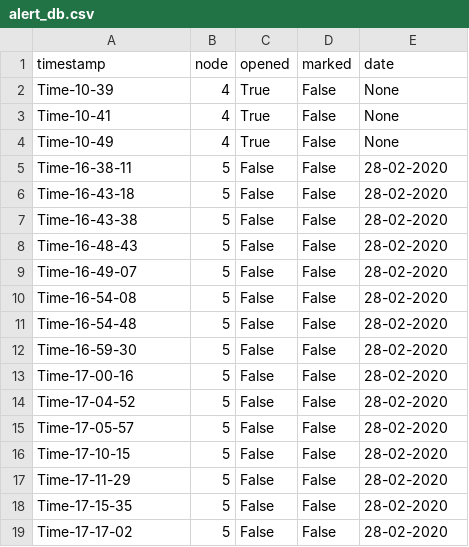
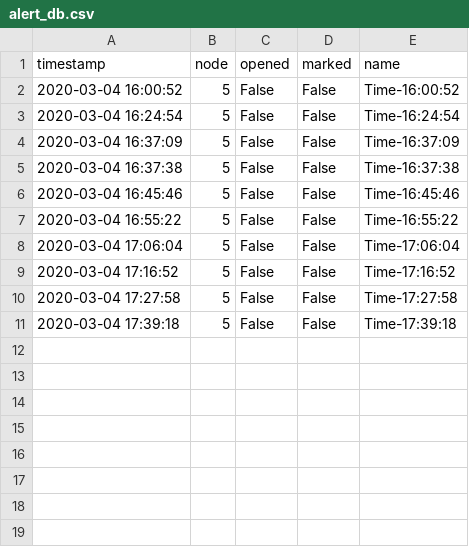
Before and after one commit to wyne1/avenger_dashboard, a CSV file: alert_db.csv, drawn as a sheet.

```diff
--- a/alert_db.csv
+++ b/alert_db.csv
@@ -1,19 +1,11 @@
-timestamp,node,opened,marked,date
-Time-10-39,4,True,False,None
-Time-10-41,4,True,False,None
-Time-10-49,4,True,False,None
-Time-16-38-11,5,False,False,28-02-2020
-Time-16-43-18,5,False,False,28-02-2020
-Time-16-43-38,5,False,False,28-02-2020
-Time-16-48-43,5,False,False,28-02-2020
-Time-16-49-07,5,False,False,28-02-2020
-Time-16-54-08,5,False,False,28-02-2020
-Time-16-54-48,5,False,False,28-02-2020
-Time-16-59-30,5,False,False,28-02-2020
-Time-17-00-16,5,False,False,28-02-2020
-Time-17-04-52,5,False,False,28-02-2020
-Time-17-05-57,5,False,False,28-02-2020
-Time-17-10-15,5,False,False,28-02-2020
-Time-17-11-29,5,False,False,28-02-2020
-Time-17-15-35,5,False,False,28-02-2020
-Time-17-17-02,5,False,False,28-02-2020
+timestamp,node,opened,marked,name
+2020-03-04 16:00:52,5,False,False,Time-16:00:52
+2020-03-04 16:24:54,5,False,False,Time-16:24:54
+2020-03-04 16:37:09,5,False,False,Time-16:37:09
+2020-03-04 16:37:38,5,False,False,Time-16:37:38
+2020-03-04 16:45:46,5,False,False,Time-16:45:46
+2020-03-04 16:55:22,5,False,False,Time-16:55:22
+2020-03-04 17:06:04,5,False,False,Time-17:06:04
+2020-03-04 17:16:52,5,False,False,Time-17:16:52
+2020-03-04 17:27:58,5,False,False,Time-17:27:58
+2020-03-04 17:39:18,5,False,False,Time-17:39:18
```
Also changed, not shown: 5 other files.
